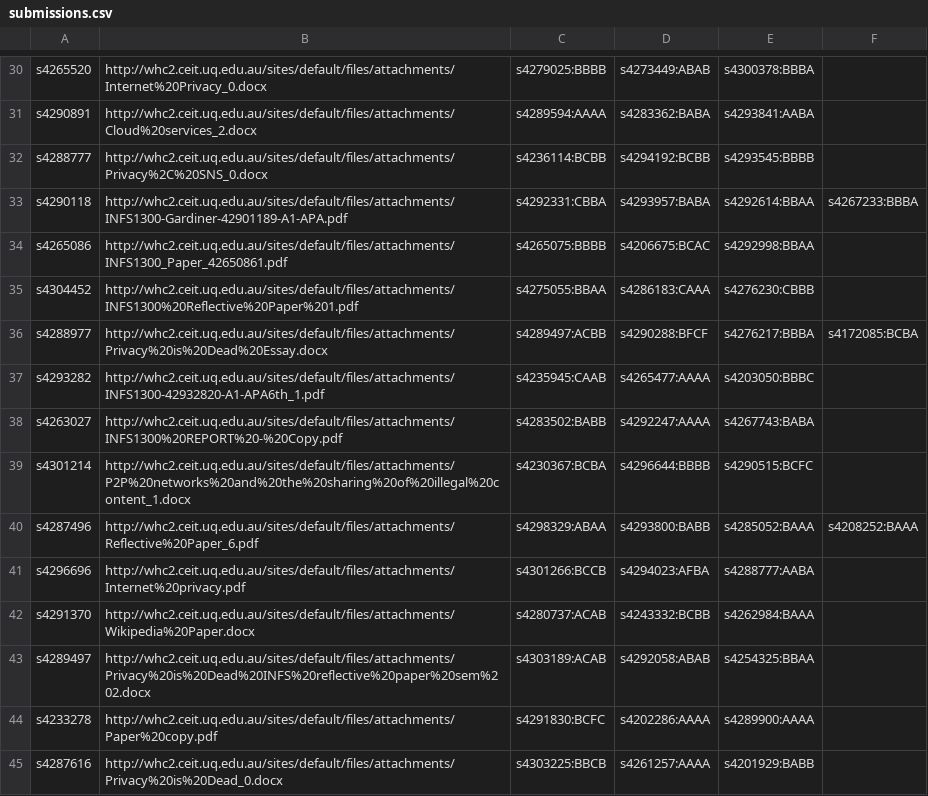
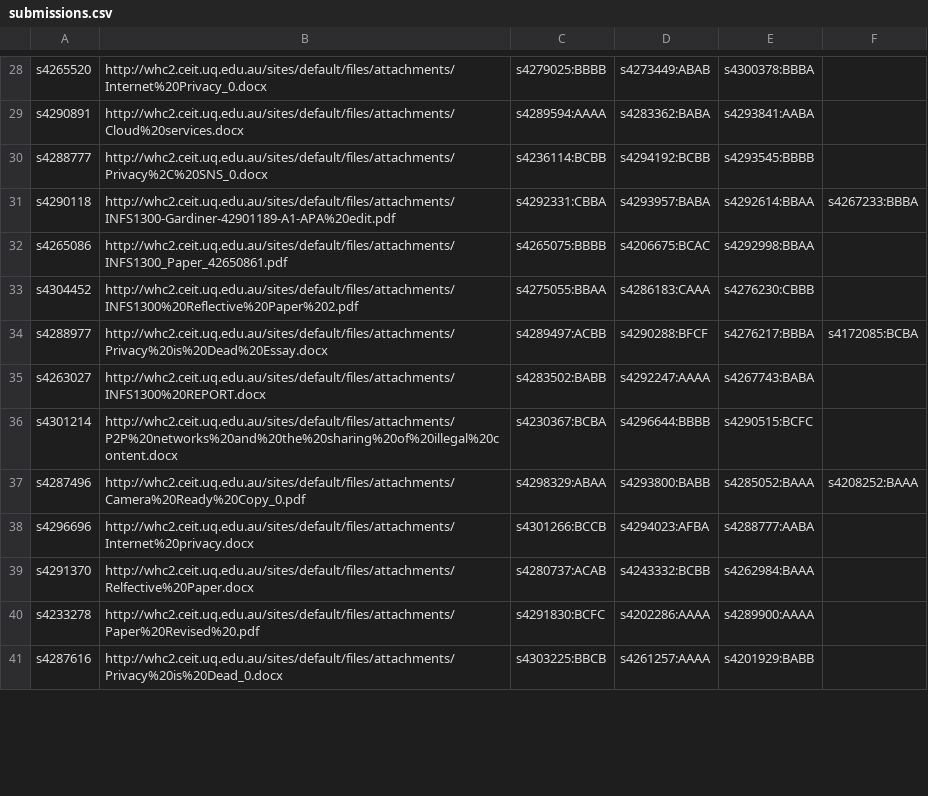
Before and after one commit to JakeSchoermer/INFS1300-Assignment-Download-Script, a CSV file: submissions.csv, drawn as a sheet; only a part is shown, gaps mark what is left out; removed rows and columns are numbered as before the commit, all else as after; the diff covers the shown part only; the diff names each change by its address in the sheet, - before the commit and + after, or states it on an @@ line.

```diff
--- a/submissions.csv
+++ b/submissions.csv
-B29: http://whc2.ceit.uq.edu.au/sites/default/files/attachments/Cloud%20services_2.docx
+B29: http://whc2.ceit.uq.edu.au/sites/default/files/attachments/Cloud%20services.docx
-B31: http://whc2.ceit.uq.edu.au/sites/default/files/attachments/INFS1300-Gardiner-42901189-A1-APA.pdf
+B31: http://whc2.ceit.uq.edu.au/sites/default/files/attachments/INFS1300-Gardiner-42901189-A1-APA%20edit.pdf
-B33: http://whc2.ceit.uq.edu.au/sites/default/files/attachments/INFS1300%20Reflective%20Paper%201.pdf
+B33: http://whc2.ceit.uq.edu.au/sites/default/files/attachments/INFS1300%20Reflective%20Paper%202.pdf
-row 37: s4293282 | http://whc2.ceit.uq.edu.au/sites/default/files/attachments/INFS1300-42932820-A1-APA6th_1.pdf | s4235945:CAAB | s4265477:AAAA | s4203050:BBBC
-B35: http://whc2.ceit.uq.edu.au/sites/default/files/attachments/INFS1300%20REPORT%20-%20Copy.pdf
+B35: http://whc2.ceit.uq.edu.au/sites/default/files/attachments/INFS1300%20REPORT.docx
-B36: http://whc2.ceit.uq.edu.au/sites/default/files/attachments/P2P%20networks%20and%20the%20sharing%20of%20illegal%20content_1.docx
+B36: http://whc2.ceit.uq.edu.au/sites/default/files/attachments/P2P%20networks%20and%20the%20sharing%20of%20illegal%20content.docx
-B37: http://whc2.ceit.uq.edu.au/sites/default/files/attachments/Reflective%20Paper_6.pdf
+B37: http://whc2.ceit.uq.edu.au/sites/default/files/attachments/Camera%20Ready%20Copy_0.pdf
-B38: http://whc2.ceit.uq.edu.au/sites/default/files/attachments/Internet%20privacy.pdf
+B38: http://whc2.ceit.uq.edu.au/sites/default/files/attachments/Internet%20privacy.docx
-B39: http://whc2.ceit.uq.edu.au/sites/default/files/attachments/Wikipedia%20Paper.docx
+B39: http://whc2.ceit.uq.edu.au/sites/default/files/attachments/Relfective%20Paper.docx
-row 43: s4289497 | http://whc2.ceit.uq.edu.au/sites/default/files/attachments/Privacy%20is%20Dead%20INFS%20reflective%20paper%20sem%202.docx | s4303189:ACAB | s4292058:ABAB | s4254325:BBAA
-B40: http://whc2.ceit.uq.edu.au/sites/default/files/attachments/Paper%20copy.pdf
+B40: http://whc2.ceit.uq.edu.au/sites/default/files/attachments/Paper%20Revised%20.pdf
```
Also changed, not shown: 10 removed rows and 95 edited cells elsewhere in this file, 1 other file.
